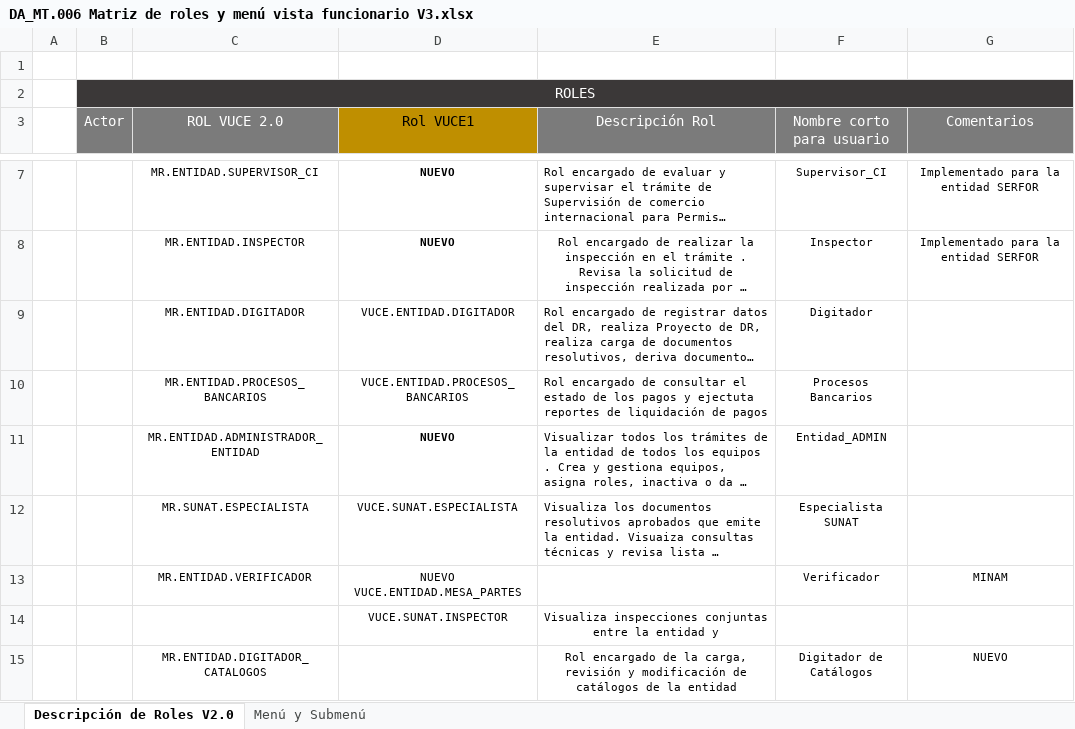
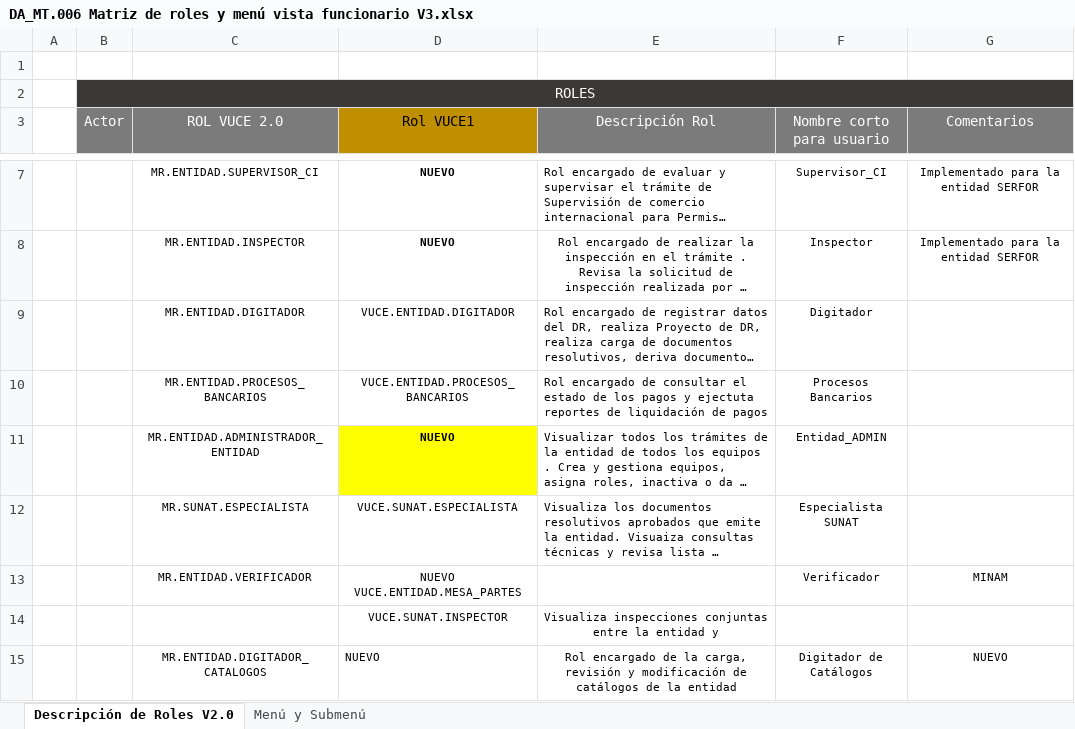
Before and after one commit to TheLastMVK/DocumentoVuce, an Excel workbook: PROYECTO MR/DA_MT.006 Matriz de roles y menú vista funcionario V3.xlsx, sheet Descripción de Roles V2.0, drawn as a sheet; only a part is shown, gaps mark what is left out; long unchanged cells end in …; values as stored, in another font and other column widths than the file's, no borders; the diff names each change by its address in the sheet, - before the commit and + after, or states it on an @@ line.

```diff
--- a/PROYECTO MR/DA_MT.006 Matriz de roles y menú vista funcionario V3.xlsx (sheet Descripción de Roles V2.0)
+++ b/PROYECTO MR/DA_MT.006 Matriz de roles y menú vista funcionario V3.xlsx (sheet Descripción de Roles V2.0)
-D11 fill: none
+D11 fill: #FFFF00
-D15 (Rol VUCE1): (empty)
+D15 (Rol VUCE1): NUEVO
```
Also changed, not shown: sheet Menú y Submenú, 11 other files.
